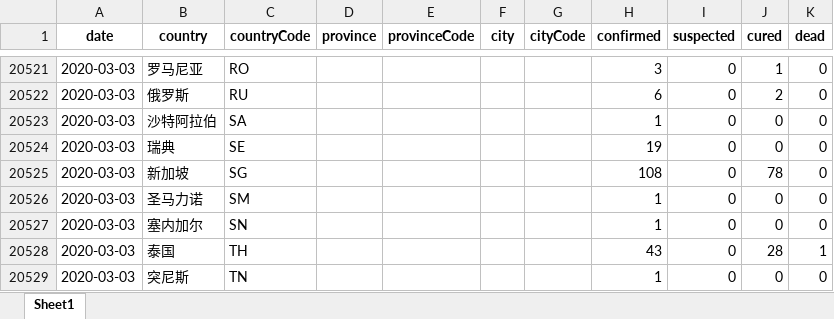
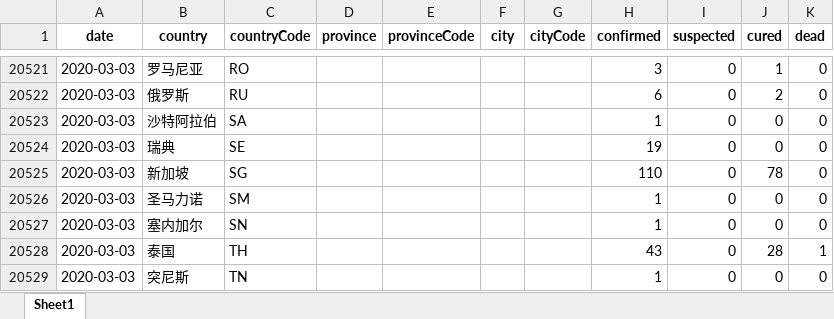
Before and after one commit to canghailan/Wuhan-2019-nCoV, an Excel workbook: Wuhan-2019-nCoV.xlsx, sheet Sheet1, drawn as a sheet; only a part is shown, gaps mark what is left out; values as stored, in another font and other column widths than the file's, no borders; the diff covers the shown part only; the diff names each change by its address in the sheet, - before the commit and + after, or states it on an @@ line.

```diff
--- a/Wuhan-2019-nCoV.xlsx (sheet Sheet1)
+++ b/Wuhan-2019-nCoV.xlsx (sheet Sheet1)
-H20525 (confirmed): 108
+H20525 (confirmed): 110
```
Also changed, not shown: 11 edited cells elsewhere in this sheet, 2 other files.
